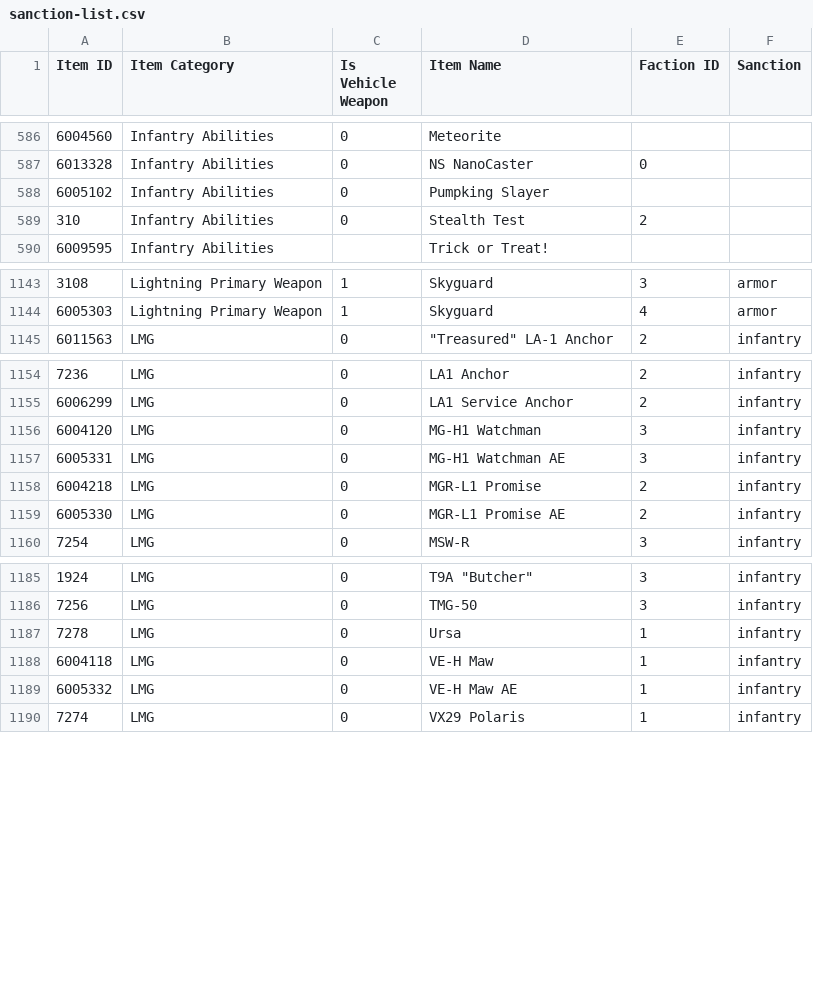
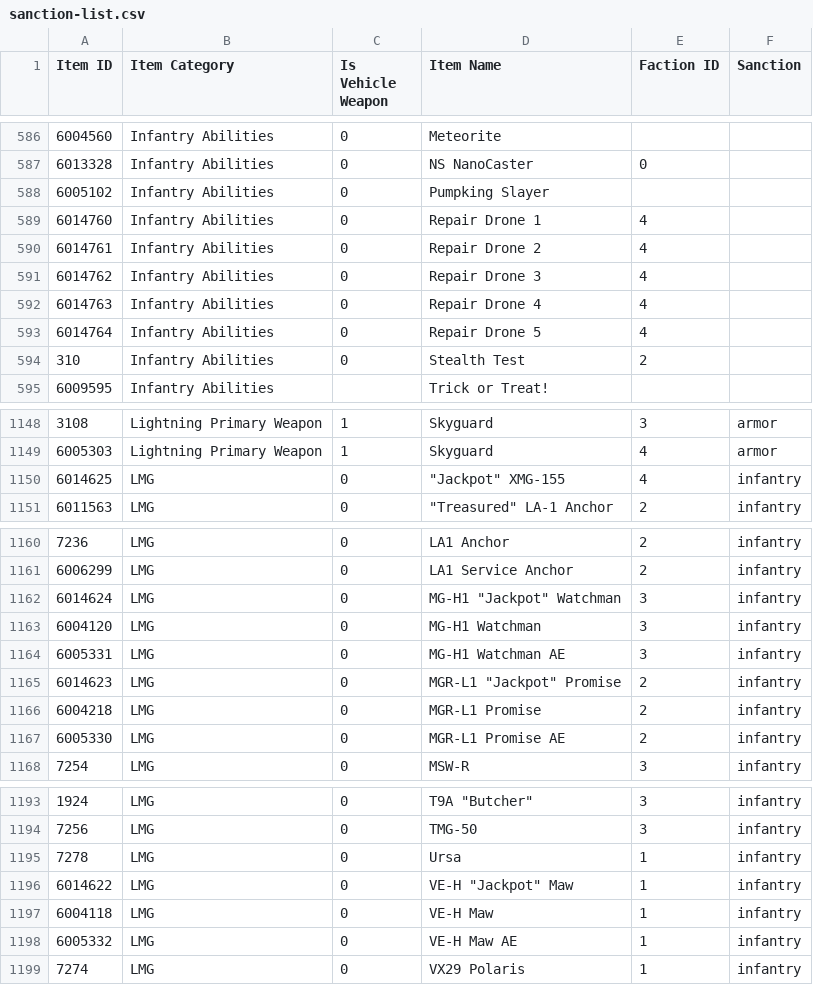
Before and after one commit to cooltrain7/Planetside-2-API-Tracker, a CSV file: Weapons/sanction-list.csv, drawn as a sheet; only a part is shown, gaps mark what is left out; the diff names each change by its address in the sheet, - before the commit and + after, or states it on an @@ line.

Commit message:
Sanctions: Add 2023 "Jackpot" weapons
Signed-off-by: Fred Kilbourn <fred@fredk.com>

```diff
--- a/Weapons/sanction-list.csv
+++ b/Weapons/sanction-list.csv
+row 589: 6014760 | Infantry Abilities | 0 | Repair Drone 1 | 4
+row 590: 6014761 | Infantry Abilities | 0 | Repair Drone 2 | 4
+row 591: 6014762 | Infantry Abilities | 0 | Repair Drone 3 | 4
+row 592: 6014763 | Infantry Abilities | 0 | Repair Drone 4 | 4
+row 593: 6014764 | Infantry Abilities | 0 | Repair Drone 5 | 4
+row 1150: 6014625 | LMG | 0 | "Jackpot" XMG-155 | 4 | infantry
+row 1162: 6014624 | LMG | 0 | MG-H1 "Jackpot" Watchman | 3 | infantry
+row 1165: 6014623 | LMG | 0 | MGR-L1 "Jackpot" Promise | 2 | infantry
+row 1196: 6014622 | LMG | 0 | VE-H "Jackpot" Maw | 1 | infantry
```
Also changed, not shown: Weapons/sanction-list-machine-with-none.csv, Weapons/sanction-list-machine.csv, 2 other files.
